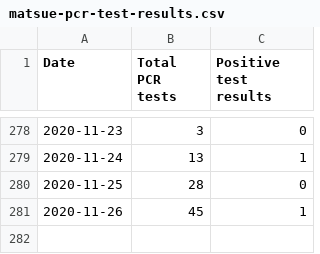
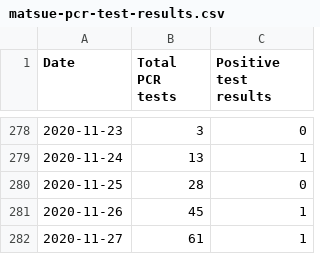
Before and after one commit to spiegel-im-spiegel/covid-2019-report, a CSV file: report/matsue/matsue-pcr-test-results.csv, drawn as a sheet; only a part is shown, gaps mark what is left out.

Commit message:
Update reports

```diff
--- a/report/matsue/matsue-pcr-test-results.csv
+++ b/report/matsue/matsue-pcr-test-results.csv
@@ -281 +281,2 @@ Date,Total PCR tests,Positive test results
 2020-11-26,45,1
+2020-11-27,61,1
```
Also changed, not shown: 1 other file.
